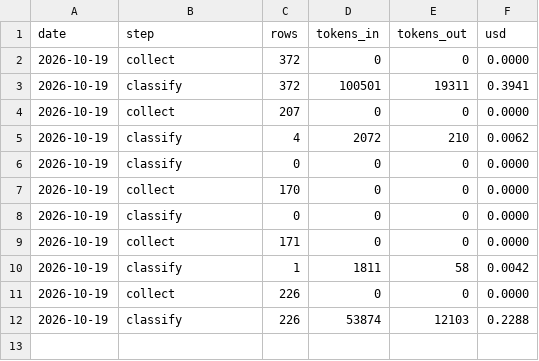
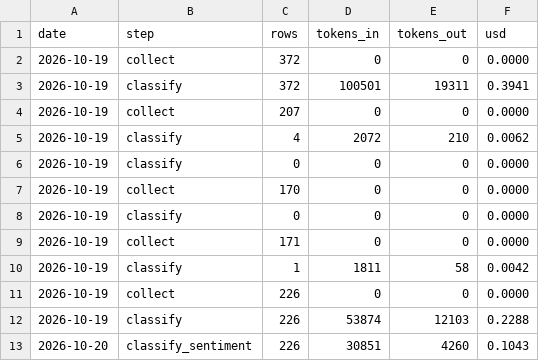
Before and after one commit to jacknohairwax/prosus-media-demo, a CSV file: runs/log.csv, drawn as a sheet; the diff names each change by its address in the sheet, - before the commit and + after, or states it on an @@ line.

```diff
--- a/runs/log.csv
+++ b/runs/log.csv
+row 13: 2026-10-20 | classify_sentiment | 226 | 30851 | 4260 | 0.1043
```
Also changed, not shown: 15 other files.
